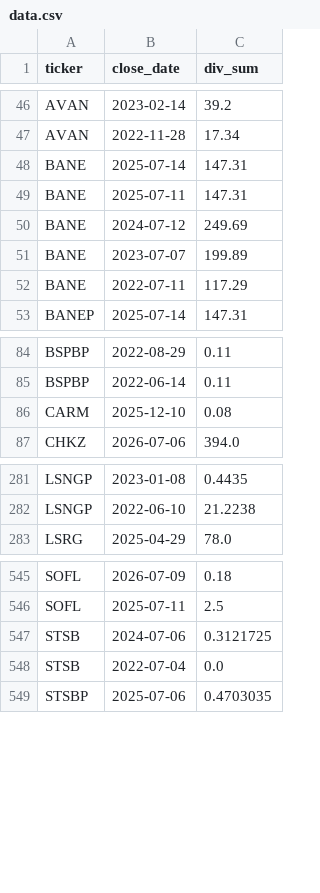
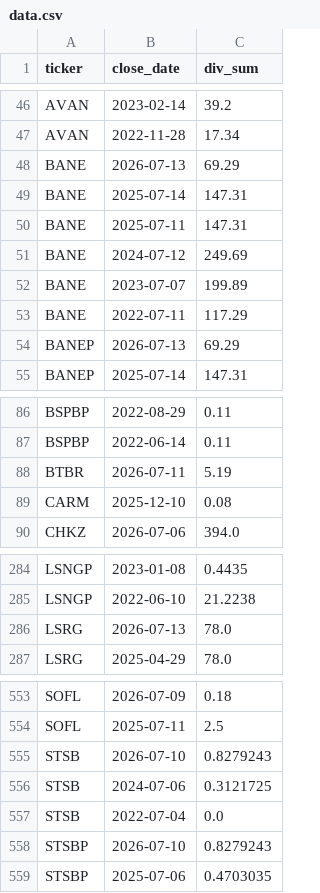
Before and after one commit to mihaillad/divs, a CSV file: data.csv, drawn as a sheet; only a part is shown, gaps mark what is left out; the diff covers the shown part only; the diff names each change by its address in the sheet, - before the commit and + after, or states it on an @@ line.

```diff
--- a/data.csv
+++ b/data.csv
+row 48: BANE | 2026-07-13 | 69.29
+row 54: BANEP | 2026-07-13 | 69.29
+row 88: BTBR | 2026-07-11 | 5.19
+row 286: LSRG | 2026-07-13 | 78.0
+row 555: STSB | 2026-07-10 | 0.8279243
+row 558: STSBP | 2026-07-10 | 0.8279243
```
Also changed, not shown: 5 added rows elsewhere in this file, gap_data.csv, 2 other files.
